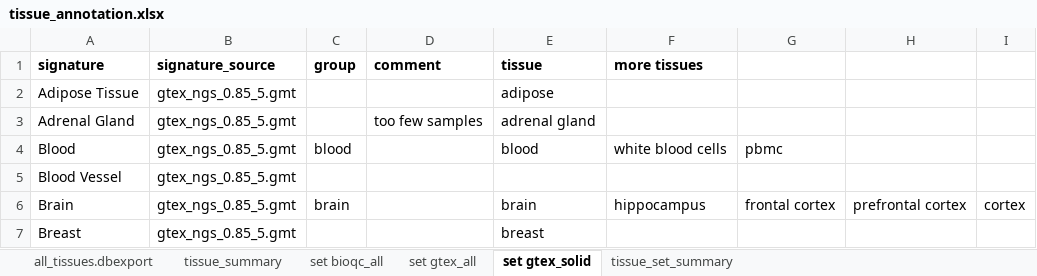
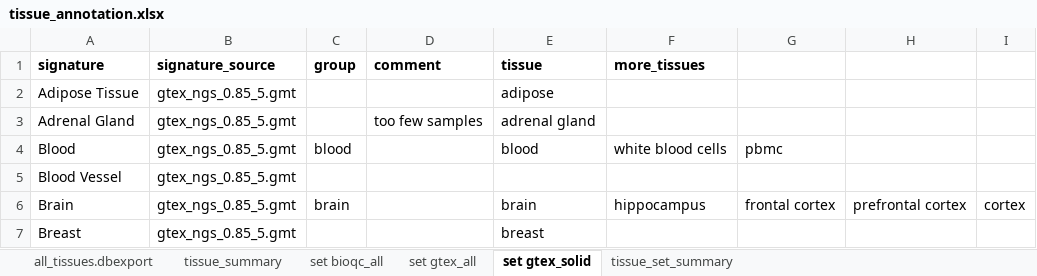
Before and after one commit to grst/BioQC_GEO_analysis, an Excel workbook: manual_annotation/tissue_annotation.xlsx, sheet set gtex_solid, drawn as a sheet; only a part is shown; values as stored, in another font and other column widths than the file's, no borders; the diff names each change by its address in the sheet, - before the commit and + after, or states it on an @@ line.

```diff
--- a/manual_annotation/tissue_annotation.xlsx (sheet set gtex_solid)
+++ b/manual_annotation/tissue_annotation.xlsx (sheet set gtex_solid)
-F1: more tissues
+F1: more_tissues
```
Also changed, not shown: sheet set gtex_all, sheet set bioqc_all, 3 other files.
